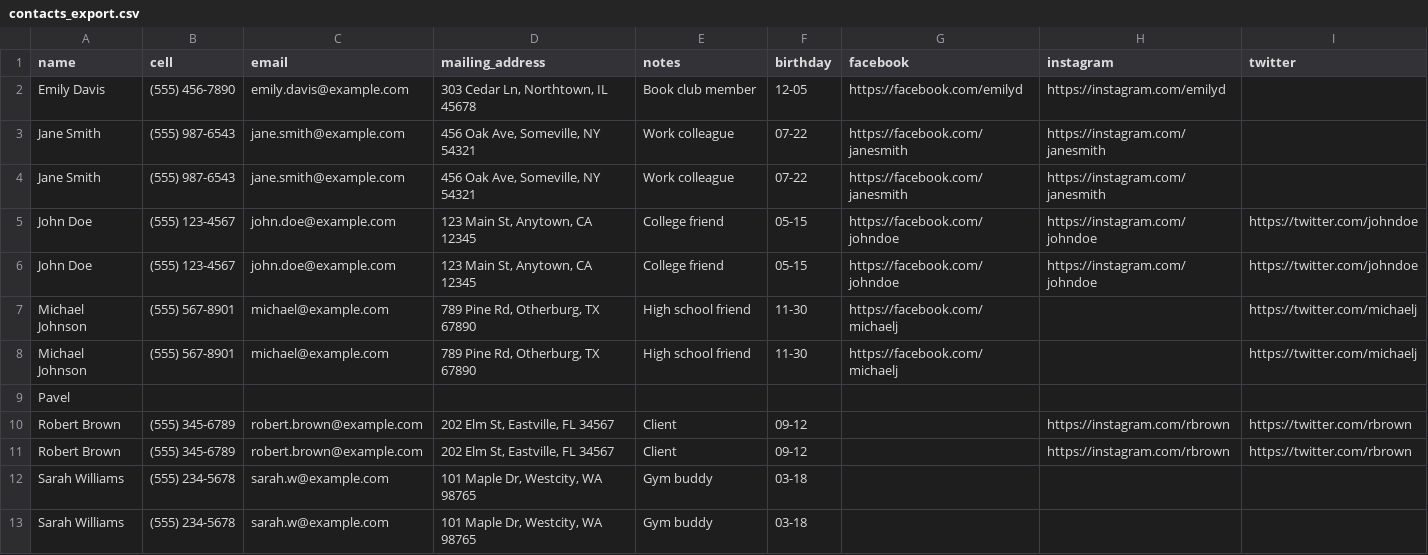
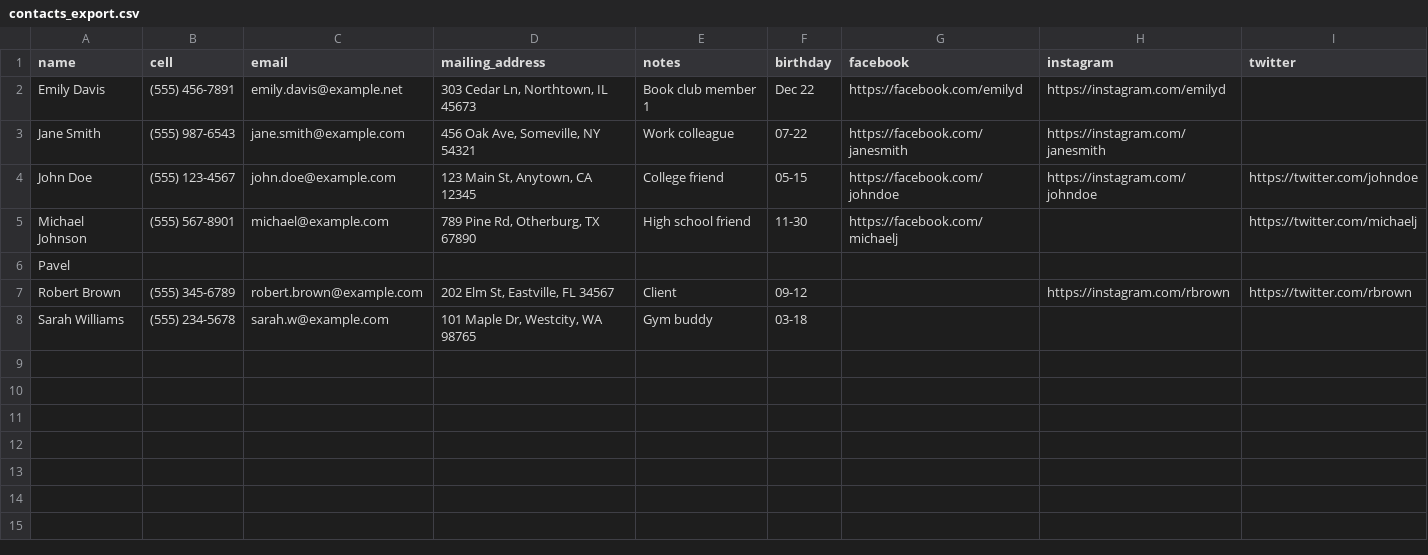
Before and after one commit to ezl/contact_updater, a CSV file: uploads/contacts_export.csv, drawn as a sheet.

```diff
--- a/uploads/contacts_export.csv
+++ b/uploads/contacts_export.csv
@@ -1,8 +1,5 @@
 name,cell,email,mailing_address,notes,birthday,facebook,instagram,twitter
-Emily Davis,(555) 456-7890,emily.davis@example.com,"303 Cedar Ln, Northtown, IL 45678",Book club member,12-05,https://facebook.com/emilyd,https://instagram.com/emilyd,
-Jane Smith,(555) 987-6543,jane.smith@example.com,"456 Oak Ave, Someville, NY 54321",Work colleague,07-22,https://facebook.com/janesmith,https://instagram.com/janesmith,
+Emily Davis,(555) 456-7891,emily.davis@example.net,"303 Cedar Ln, Northtown, IL 45673",Book club member 1,Dec 22,https://facebook.com/emilyd,https://instagram.com/emilyd,
 Jane Smith,(555) 987-6543,jane.smith@example.com,"456 Oak Ave, Someville, NY 54321",Work colleague,07-22,https://facebook.com/janesmith,https://instagram.com/janesmith,
 John Doe,(555) 123-4567,john.doe@example.com,"123 Main St, Anytown, CA 12345",College friend,05-15,https://facebook.com/johndoe,https://instagram.com/johndoe,https://twitter.com/johndoe
-John Doe,(555) 123-4567,john.doe@example.com,"123 Main St, Anytown, CA 12345",College friend,05-15,https://facebook.com/johndoe,https://instagram.com/johndoe,https://twitter.com/johndoe
-Michael Johnson,(555) 567-8901,michael@example.com,"789 Pine Rd, Otherburg, TX 67890",High school friend,11-30,https://facebook.com/michaelj,,https://twitter.com/michaelj
 Michael Johnson,(555) 567-8901,michael@example.com,"789 Pine Rd, Otherburg, TX 67890",High school friend,11-30,https://facebook.com/michaelj,,https://twitter.com/michaelj
@@ -10,4 +7,2 @@ Pavel,,,,,,,,
 Robert Brown,(555) 345-6789,robert.brown@example.com,"202 Elm St, Eastville, FL 34567",Client,09-12,,https://instagram.com/rbrown,https://twitter.com/rbrown
-Robert Brown,(555) 345-6789,robert.brown@example.com,"202 Elm St, Eastville, FL 34567",Client,09-12,,https://instagram.com/rbrown,https://twitter.com/rbrown
-Sarah Williams,(555) 234-5678,sarah.w@example.com,"101 Maple Dr, Westcity, WA 98765",Gym buddy,03-18,,,
 Sarah Williams,(555) 234-5678,sarah.w@example.com,"101 Maple Dr, Westcity, WA 98765",Gym buddy,03-18,,,
```
Also changed, not shown: 4 other files.
